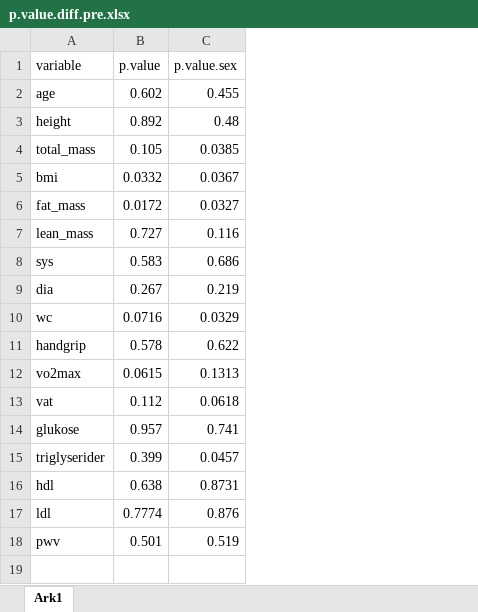
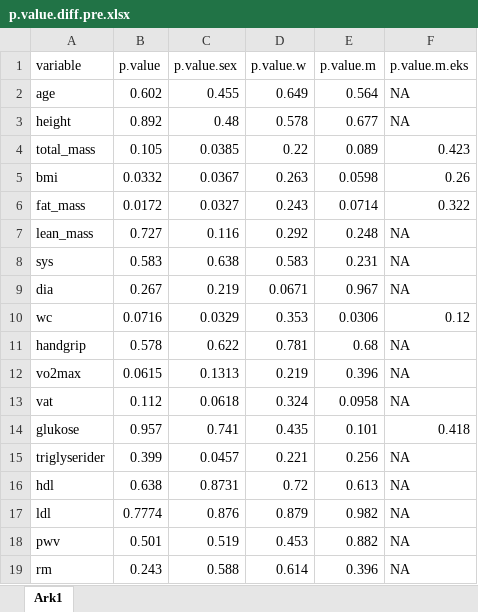
Before and after one commit to PernilleBr/Masteroppgave, an Excel workbook: Baselinekarakteristika/p.value.diff.pre.xlsx, sheet Ark1, drawn as a sheet; values as stored, in another font and other column widths than the file's, no borders; the diff names each change by its address in the sheet, - before the commit and + after, or states it on an @@ line.

Commit message:
Tabell baseline med p-verdi

```diff
--- a/Baselinekarakteristika/p.value.diff.pre.xlsx (sheet Ark1)
+++ b/Baselinekarakteristika/p.value.diff.pre.xlsx (sheet Ark1)
+column D (p.value.w), rows 2-18: 0.649 | 0.578 | 0.22 | 0.263 | 0.243 | 0.292 | 0.583 | 0.0671 | 0.353 | 0.781 | 0.219 | 0.324 | 0.435 | 0.221 | 0.72 | 0.879 | 0.453
+column E (p.value.m), rows 2-18: 0.564 | 0.677 | 0.089 | 0.0598 | 0.0714 | 0.248 | 0.231 | 0.967 | 0.0306 | 0.68 | 0.396 | 0.0958 | 0.101 | 0.256 | 0.613 | 0.982 | 0.882
+column F (p.value.m.eks), rows 2-18: NA | NA | 0.423 | 0.26 | 0.322 | NA | NA | NA | 0.12 | NA | NA | NA | 0.418 | NA | NA | NA | NA
-C8 (p.value.sex): 0.686
+C8 (p.value.sex): 0.638
+row 19: rm | 0.243 | 0.588 | 0.614 | 0.396 | NA
```
Also changed, not shown: 4 other files.
